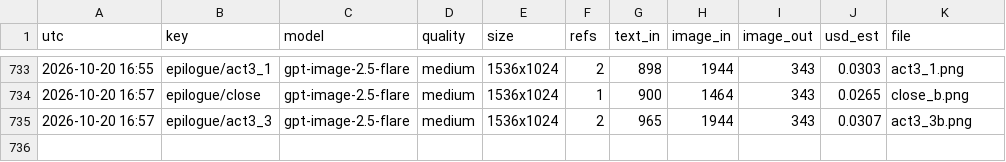
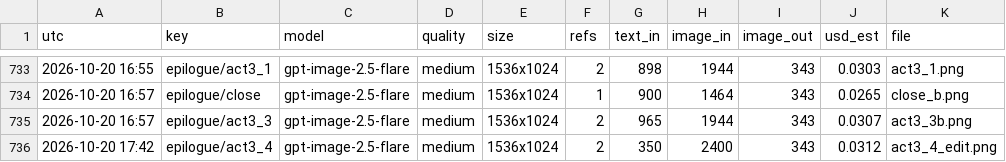
Before and after one commit to Smoketsu/Vampire-Survivors-Clone-Lol, a CSV file: docs/art/generation_ledger.csv, drawn as a sheet; only a part is shown, gaps mark what is left out.

```diff
--- a/docs/art/generation_ledger.csv
+++ b/docs/art/generation_ledger.csv
@@ -735 +735,2 @@ utc,key,model,quality,size,refs,text_in,image_in,image_out,usd_est,file
 2026-10-20 16:57,epilogue/act3_3,gpt-image-2.5-flare,medium,1536x1024,2,965,1944,343,0.0307,act3_3b.png
+2026-10-20 17:42,epilogue/act3_4,gpt-image-2.5-flare,medium,1536x1024,2,350,2400,343,0.0312,act3_4_edit.png
```
Also changed, not shown: 4 other files.
